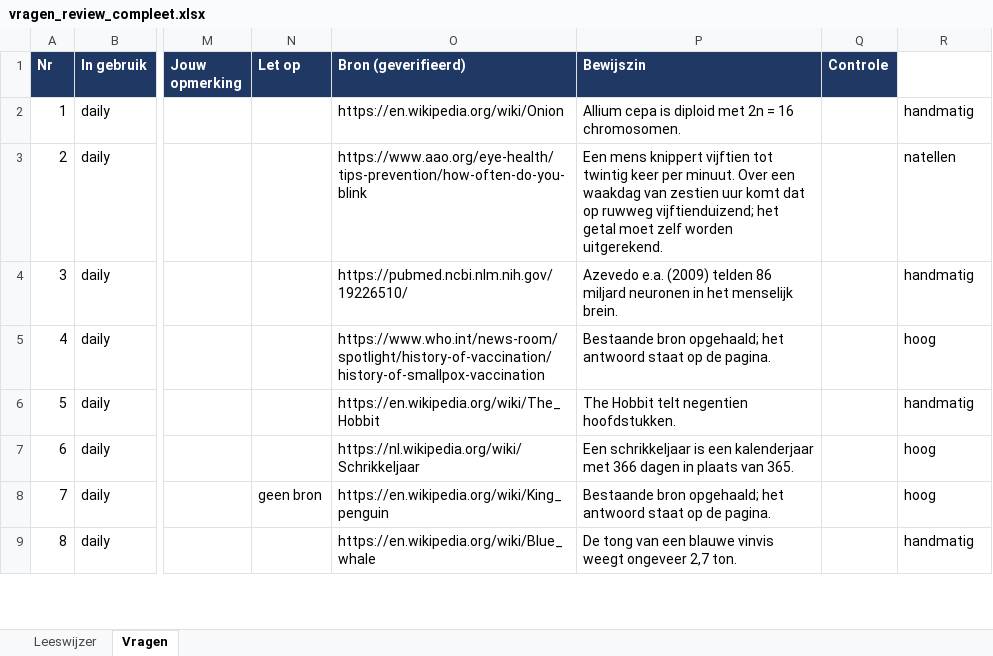
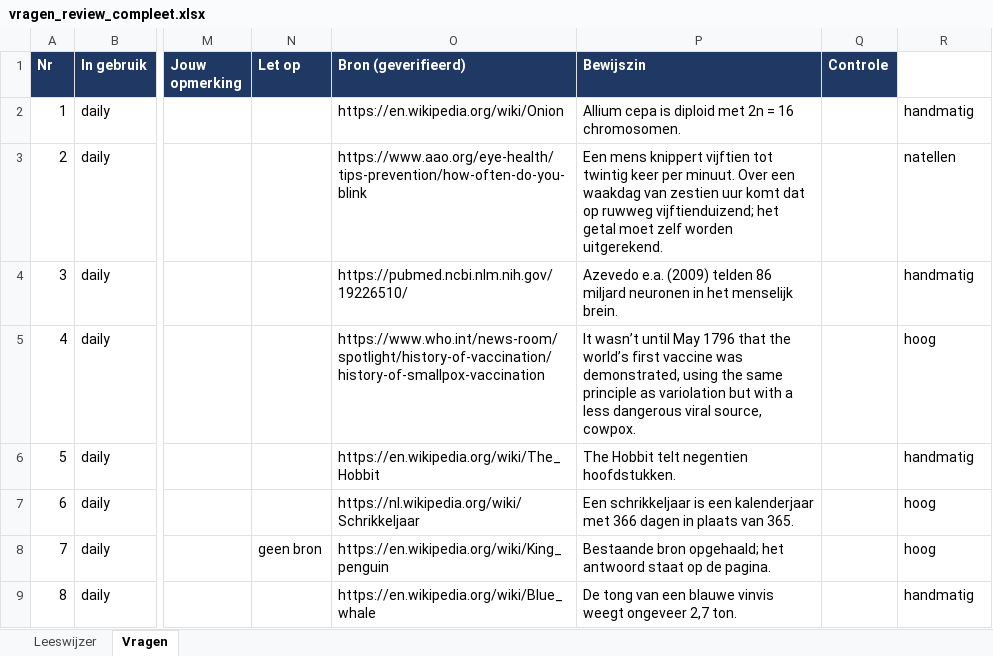
Before and after one commit to Berend-WT/nettoo, an Excel workbook: vragen/vragen_review_compleet.xlsx, sheet Vragen, drawn as a sheet; only a part is shown, gaps mark what is left out; values as stored, in another font and other column widths than the file's, no borders; the diff covers the shown part only; the diff names each change by its address in the sheet, - before the commit and + after, or states it on an @@ line.

```diff
--- a/vragen/vragen_review_compleet.xlsx (sheet Vragen)
+++ b/vragen/vragen_review_compleet.xlsx (sheet Vragen)
-P5 (Bewijszin): Bestaande bron opgehaald; het antwoord staat op de pagina.
+P5 (Bewijszin): It wasn’t until May 1796 that the world’s first vaccine was demonstrated, using the same principle as variolation but with a less dangerous viral source, cowpox.
```
Also changed, not shown: 32 edited cells elsewhere in this sheet, 12 other files.
